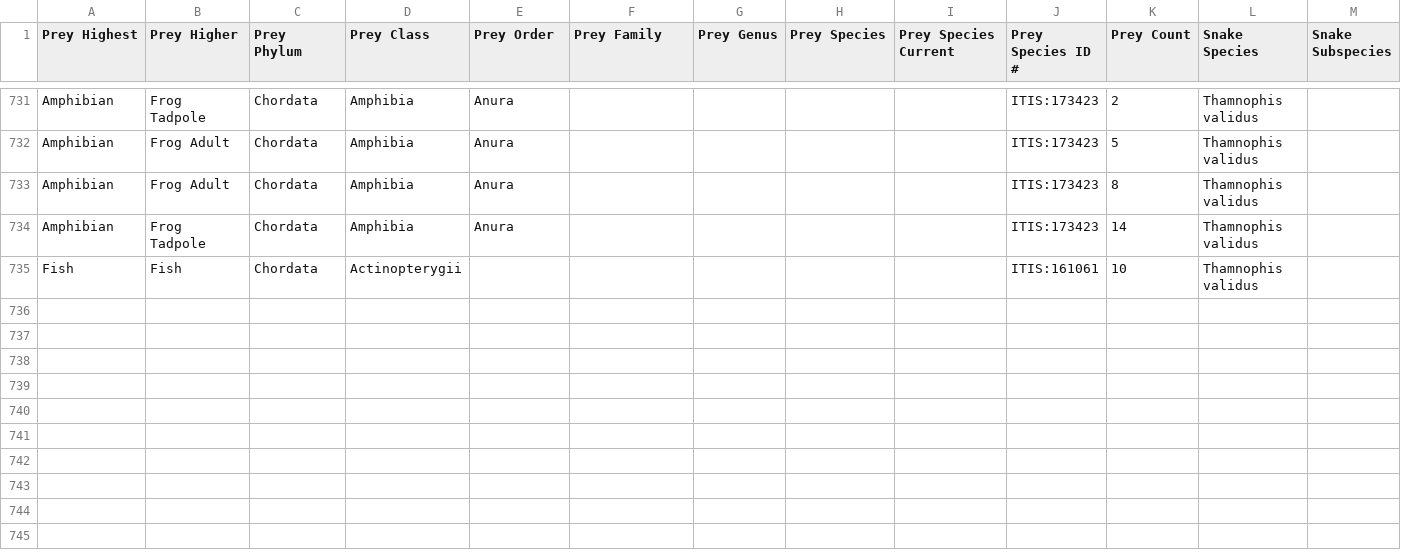
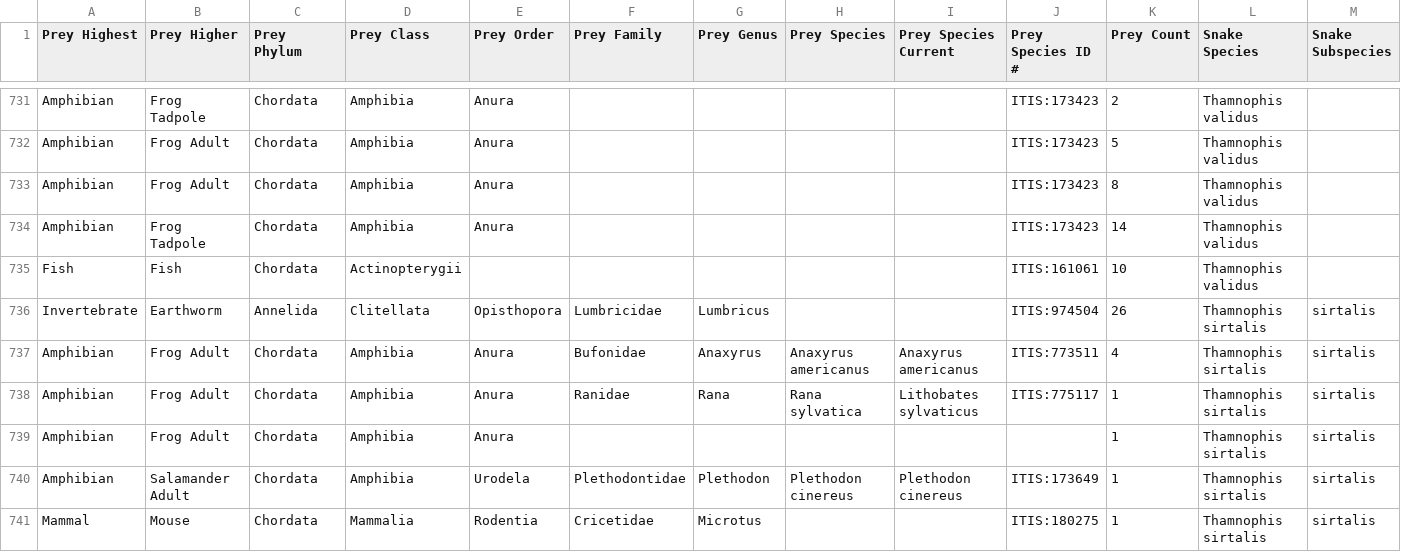
Before and after one commit to theptin/Thamnophis-GloBI, a CSV file: GloBI_Thamnophis_Diet_records.csv, drawn as a sheet; only a part is shown, gaps mark what is left out; rows hold the shown columns only; the diff names each change by its address in the sheet, - before the commit and + after, or states it on an @@ line.

Commit message:
Add files via upload
Updated Dietary csv

```diff
--- a/GloBI_Thamnophis_Diet_records.csv
+++ b/GloBI_Thamnophis_Diet_records.csv
+row 736: Invertebrate | Earthworm | Annelida | Clitellata | Opisthopora | Lumbricidae | Lumbricus |  |  | ITIS:974504 | 26 | Thamnophis sirtalis | sirtalis
+row 737: Amphibian | Frog Adult | Chordata | Amphibia | Anura | Bufonidae | Anaxyrus | Anaxyrus americanus | Anaxyrus americanus | ITIS:773511 | 4 | Thamnophis sirtalis | sirtalis
+row 738: Amphibian | Frog Adult | Chordata | Amphibia | Anura | Ranidae | Rana | Rana sylvatica | Lithobates sylvaticus | ITIS:775117 | 1 | Thamnophis sirtalis | sirtalis
+row 739: Amphibian | Frog Adult | Chordata | Amphibia | Anura |  |  |  |  |  | 1 | Thamnophis sirtalis | sirtalis
+row 740: Amphibian | Salamander Adult | Chordata | Amphibia | Urodela | Plethodontidae | Plethodon | Plethodon cinereus | Plethodon cinereus | ITIS:173649 | 1 | Thamnophis sirtalis | sirtalis
+row 741: Mammal | Mouse | Chordata | Mammalia | Rodentia | Cricetidae | Microtus |  |  | ITIS:180275 | 1 | Thamnophis sirtalis | sirtalis
```
